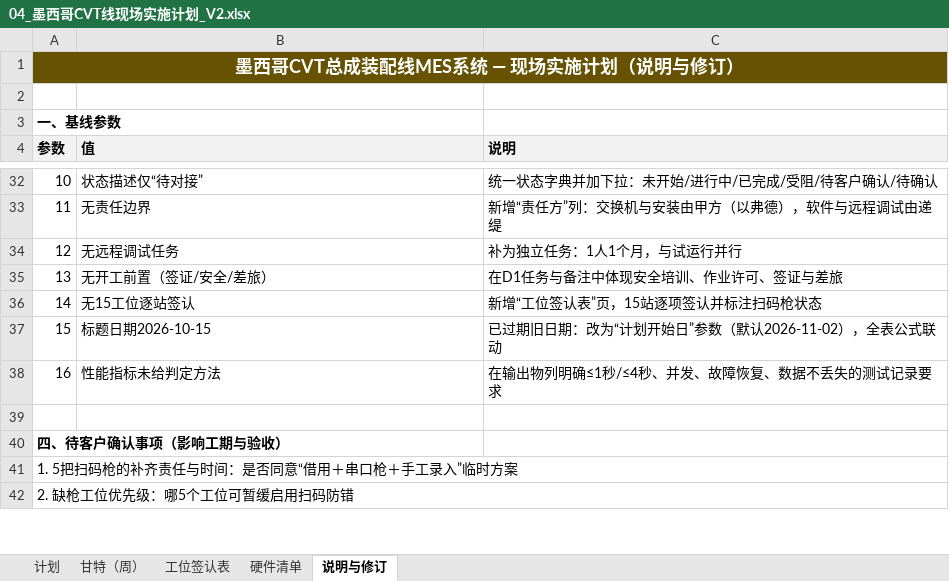
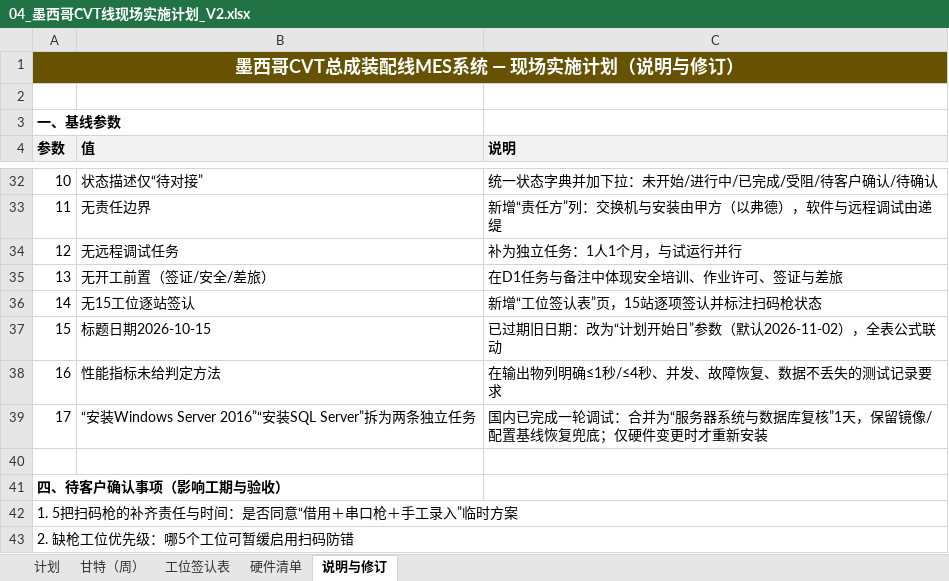
Before and after one commit to dsokfkapp/skills-introduction-to-github, an Excel workbook: CVT-MES项目资料/04_墨西哥CVT线现场实施计划_V2.xlsx, sheet 说明与修订, drawn as a sheet; only a part is shown, gaps mark what is left out; values as stored, in another font and other column widths than the file's, no borders; the diff names each change by its address in the sheet, - before the commit and + after, or states it on an @@ line.

```diff
--- a/CVT-MES项目资料/04_墨西哥CVT线现场实施计划_V2.xlsx (sheet 说明与修订)
+++ b/CVT-MES项目资料/04_墨西哥CVT线现场实施计划_V2.xlsx (sheet 说明与修订)
+row 39: 17 | “安装Windows Server 2016”“安装SQL Server”拆为两条独立任务 | 国内已完成一轮调试：合并为“服务器系统与数据库复核”1天，保留镜像/配置基线恢复兜底；仅硬件变更时才重新安装
```
Also changed, not shown: sheet 计划, sheet 甘特（周）, formulas that keep their value, 2 other files.
